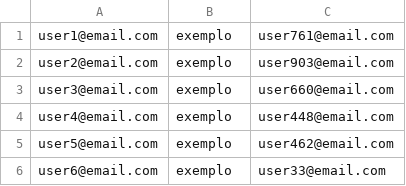
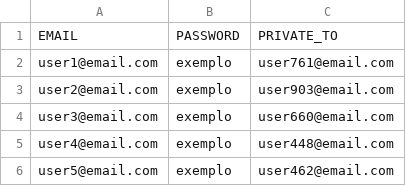
Before and after one commit to alves-luis/sdb-zulip_deployment, a CSV file: 1000users.csv, drawn as a sheet; only a part is shown; the shorter side is filled out with more unchanged rows; the diff names each change by its address in the sheet, - before the commit and + after, or states it on an @@ line.

```diff
--- a/1000users.csv
+++ b/1000users.csv
+row 1: EMAIL | PASSWORD | PRIVATE_TO
```
Also changed, not shown: 100users.csv, 250users.csv, 3 other files.
